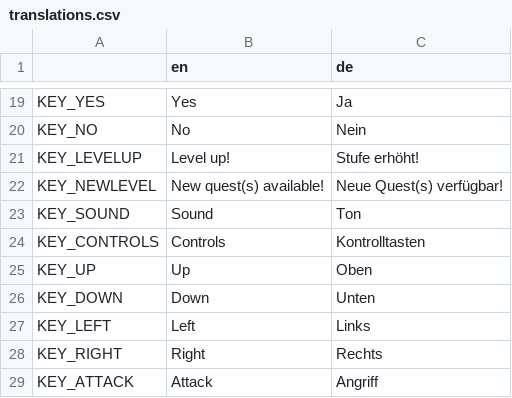
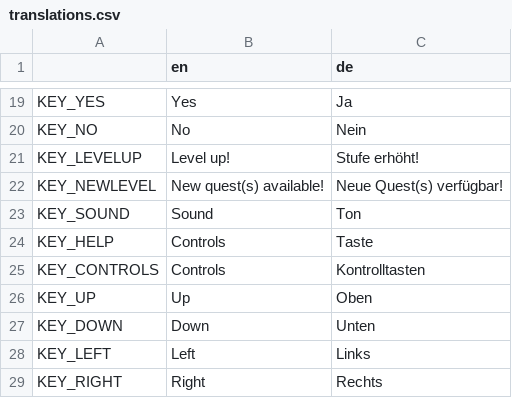
Before and after one commit to Algorithmus/DiasporicCrypt, a CSV file: translations.csv, drawn as a sheet; only a part is shown, gaps mark what is left out; the shorter side is filled out with more unchanged rows; the diff names each change by its address in the sheet, - before the commit and + after, or states it on an @@ line.

```diff
--- a/translations.csv
+++ b/translations.csv
+row 24: KEY_HELP | Controls | Taste
```
Also changed, not shown: 7 other files.
